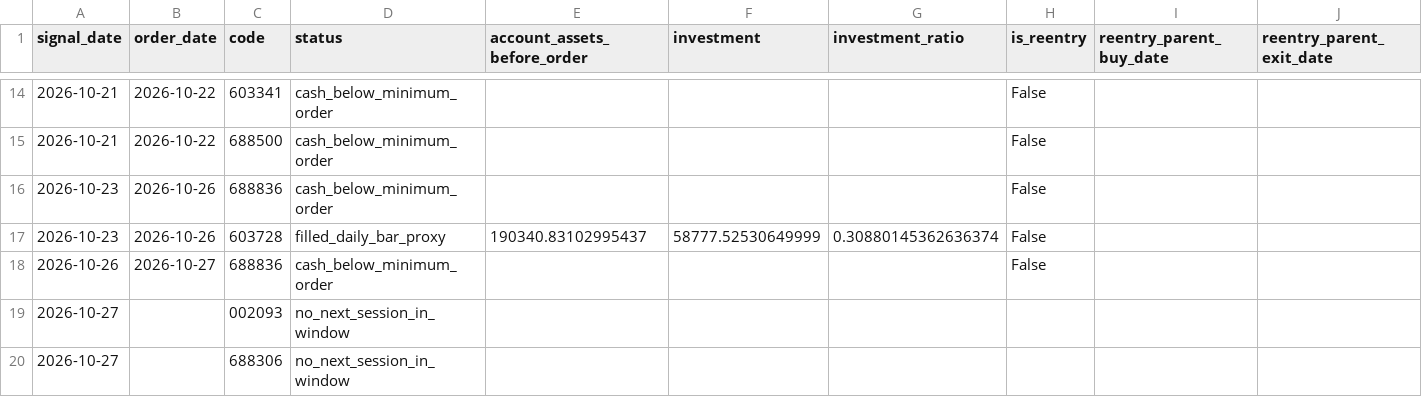
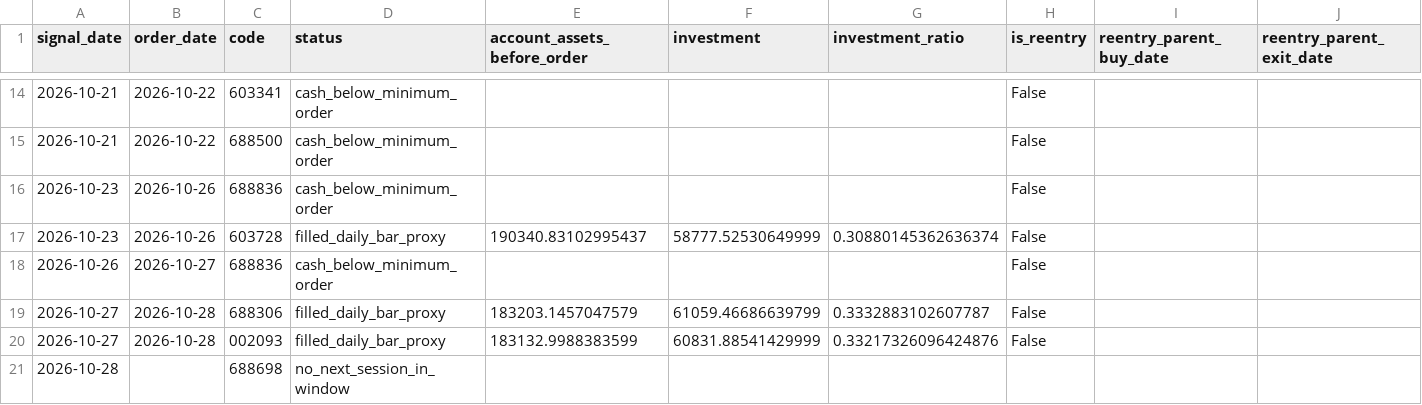
Before and after one commit to huvan9527-a11y/longhu, a CSV file: reports/original/orders.csv, drawn as a sheet; only a part is shown, gaps mark what is left out.

```diff
--- a/reports/original/orders.csv
+++ b/reports/original/orders.csv
@@ -18,3 +18,4 @@
 2026-10-26,2026-10-27,688836,cash_below_minimum_order,,,,False,,
-2026-10-27,,002093,no_next_session_in_window,,,,,,
-2026-10-27,,688306,no_next_session_in_window,,,,,,
+2026-10-27,2026-10-28,688306,filled_daily_bar_proxy,183203.1457047579,61059.46686639799,0.3332883102607787,False,,
+2026-10-27,2026-10-28,002093,filled_daily_bar_proxy,183132.9988383599,60831.88541429999,0.33217326096424876,False,,
+2026-10-28,,688698,no_next_session_in_window,,,,,,
```
Also changed, not shown: reports/original/trades.csv, reports/reentry/orders.csv, 12 other files.
